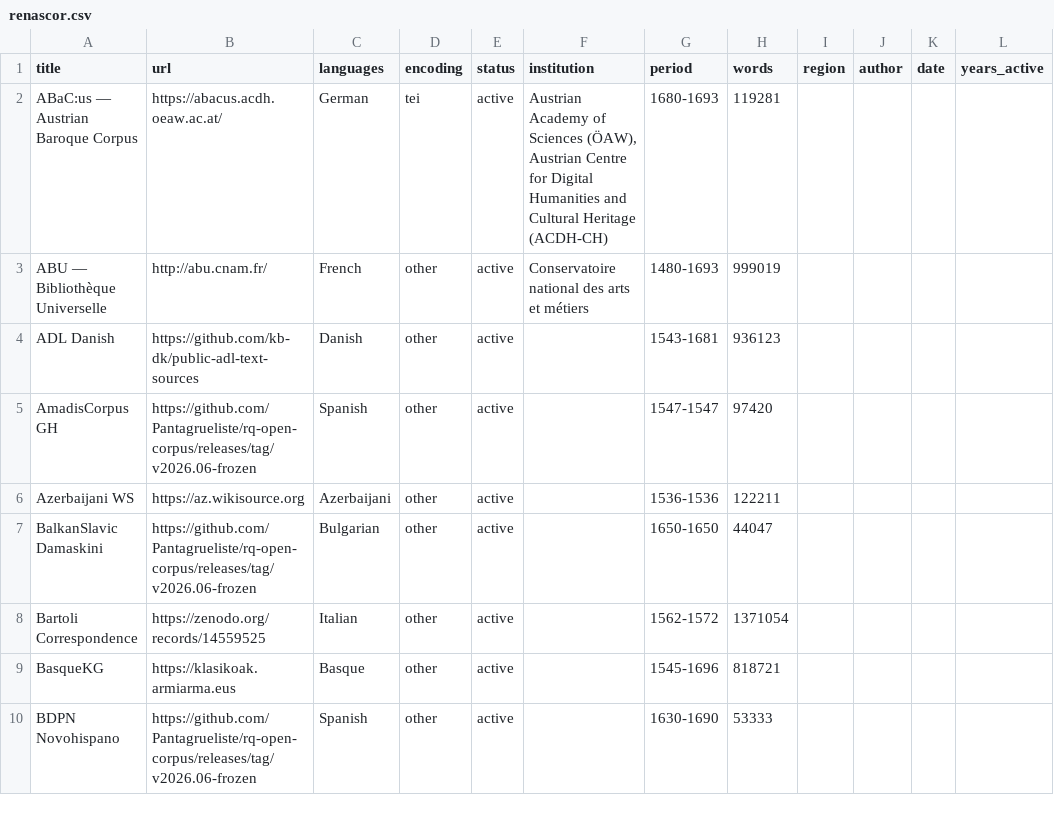
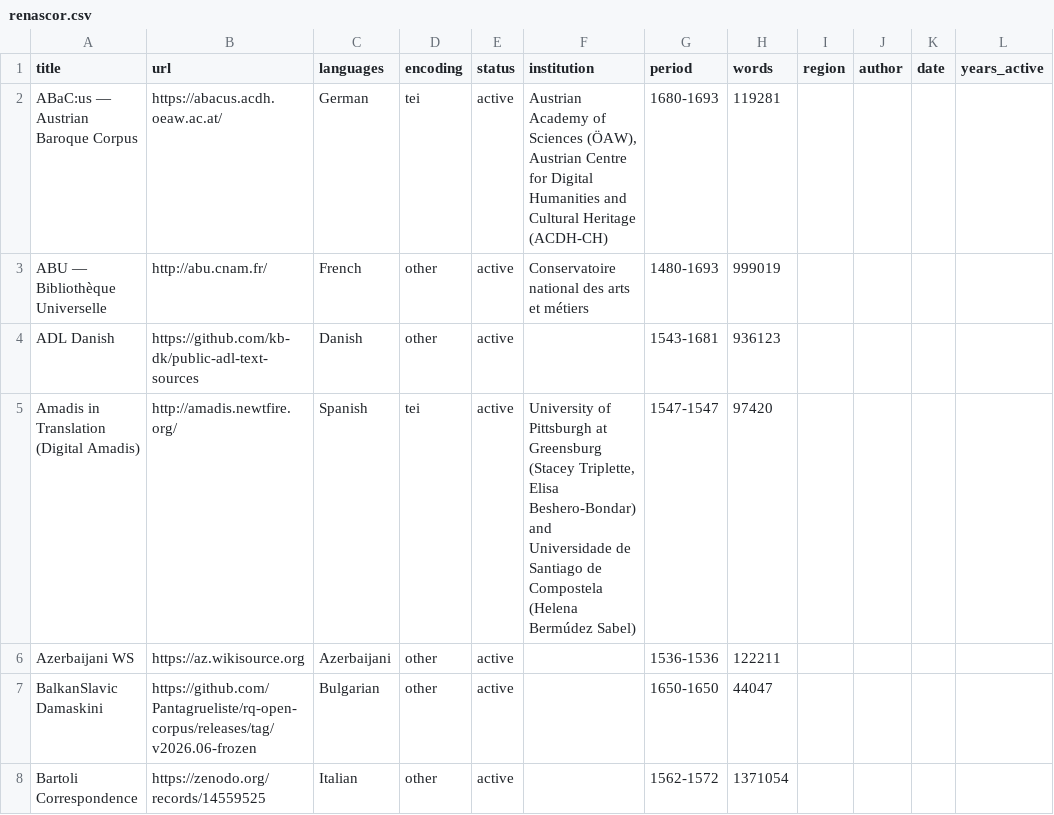
Before and after one commit to Pantagrueliste/renascor, a CSV file: docs/renascor.csv, drawn as a sheet; only a part is shown; the shorter side is filled out with more unchanged rows; the diff names each change by its address in the sheet, - before the commit and + after, or states it on an @@ line.

```diff
--- a/docs/renascor.csv
+++ b/docs/renascor.csv
-A5 (title): AmadisCorpus GH
+A5 (title): Amadis in Translation (Digital Amadis)
-B5 (url): https://github.com/Pantagrueliste/rq-open-corpus/releases/tag/v2026.06-frozen
+B5 (url): http://amadis.newtfire.org/
-D5 (encoding): other
+D5 (encoding): tei
-F5 (institution): (empty)
+F5 (institution): University of Pittsburgh at Greensburg (Stacey Triplette, Elisa Beshero-Bondar) and Universidade de Santiago de Compostela (Helena Bermúdez Sabel)
```
Also changed, not shown: 3 other files.
